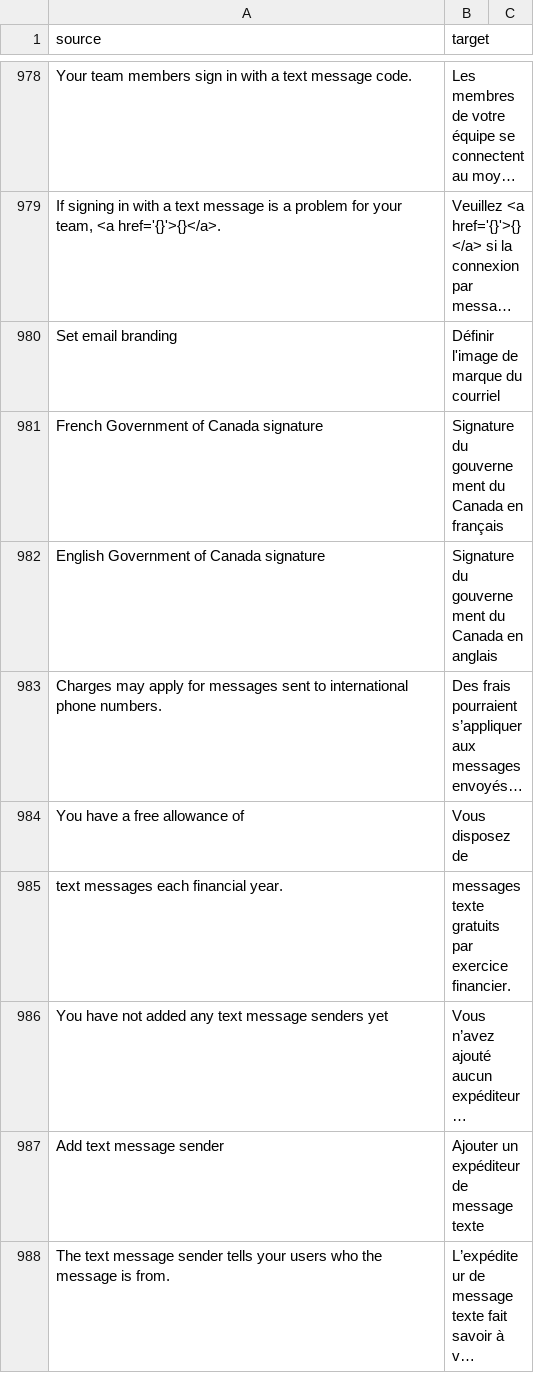
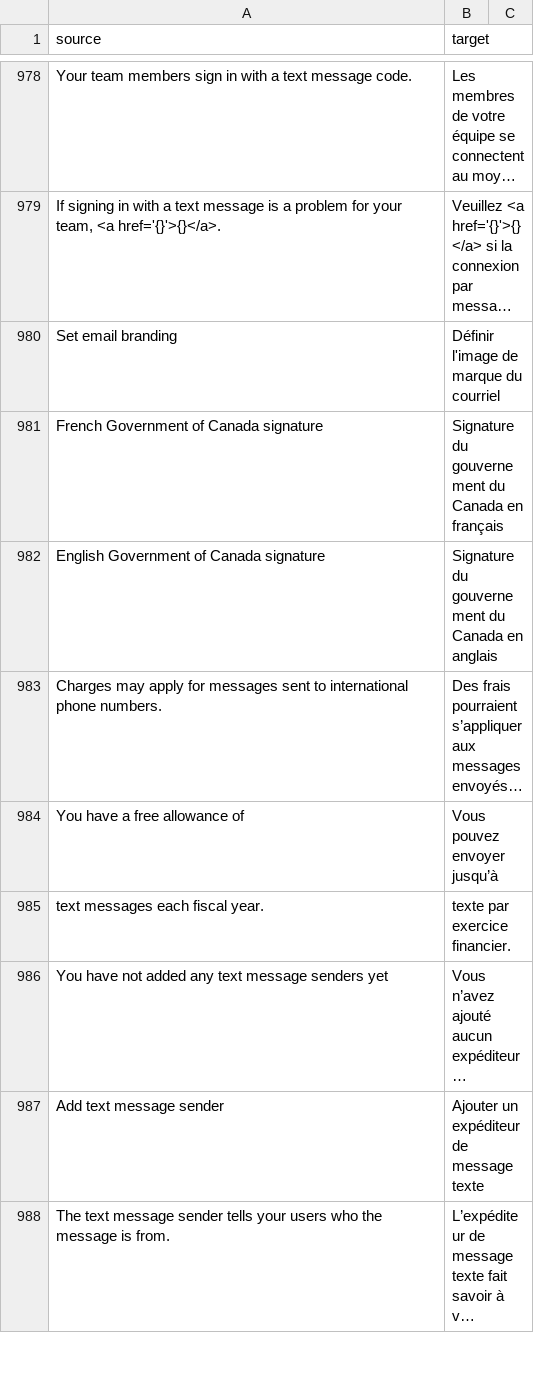
Before and after one commit to cds-snc/notification-admin, a CSV file: app/translations/csv/fr.csv, drawn as a sheet; only a part is shown, gaps mark what is left out; long unchanged cells end in …; the diff names each change by its address in the sheet, - before the commit and + after, or states it on an @@ line.

```diff
--- a/app/translations/csv/fr.csv
+++ b/app/translations/csv/fr.csv
-B984 (target): Vous disposez de
+B984 (target): Vous pouvez envoyer jusqu’à
-A985 (source): text messages each financial year.
+A985 (source): text messages each fiscal year.
-B985 (target): messages texte gratuits par exercice financier.
+B985 (target): texte par exercice financier.
```
Also changed, not shown: 1 other file.
